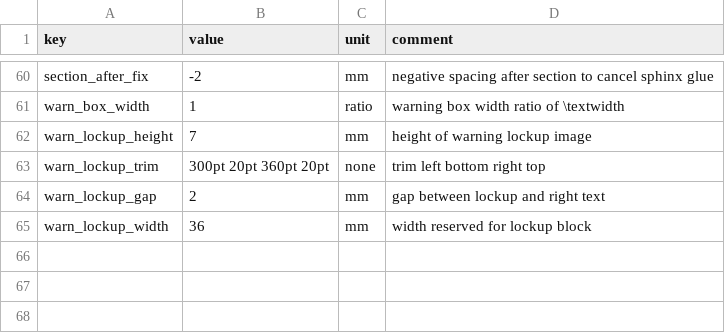
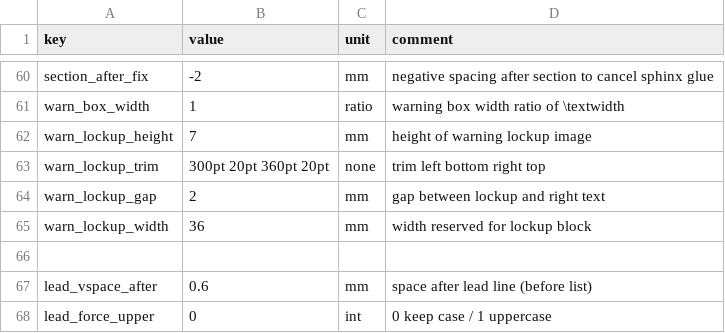
Before and after one commit to Bingboom/auto-manual, a CSV file: data/layout_params.csv, drawn as a sheet; only a part is shown, gaps mark what is left out.

```diff
--- a/data/layout_params.csv
+++ b/data/layout_params.csv
@@ -65 +65,4 @@ warn_lockup_gap,2,mm,gap between lockup and right text
 warn_lockup_width,36,mm,width reserved for lockup block
+,,,
+lead_vspace_after,0.6,mm,space after lead line (before list)
+lead_force_upper,0,int,0 keep case / 1 uppercase
```
Also changed, not shown: 14 other files.
